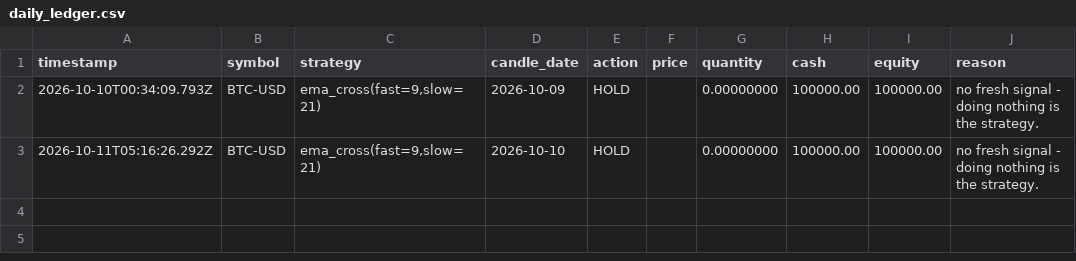
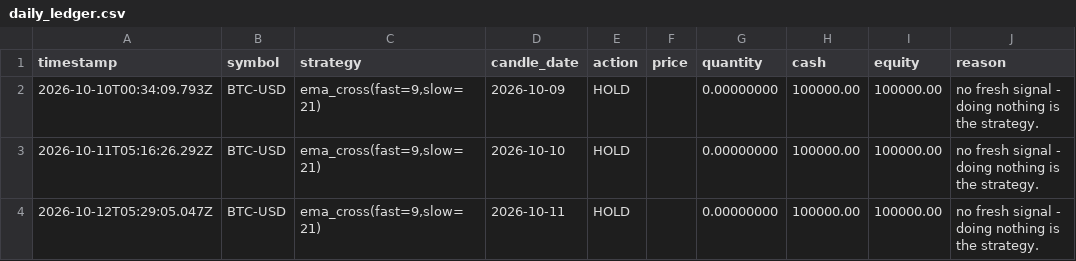
Before and after one commit to MukamaJ-2/Trading_bot, a CSV file: data/daily_ledger.csv, drawn as a sheet.

```diff
--- a/data/daily_ledger.csv
+++ b/data/daily_ledger.csv
@@ -3 +3,2 @@ timestamp,symbol,strategy,candle_date,action,price,quantity,cash,equity,reason
 2026-10-11T05:16:26.292Z,BTC-USD,"ema_cross(fast=9,slow=21)",2026-10-10,HOLD,,0.00000000,100000.00,100000.00,no fresh signal - doing nothing is the strategy.
+2026-10-12T05:29:05.047Z,BTC-USD,"ema_cross(fast=9,slow=21)",2026-10-11,HOLD,,0.00000000,100000.00,100000.00,no fresh signal - doing nothing is the strategy.
```
Also changed, not shown: 6 other files.
